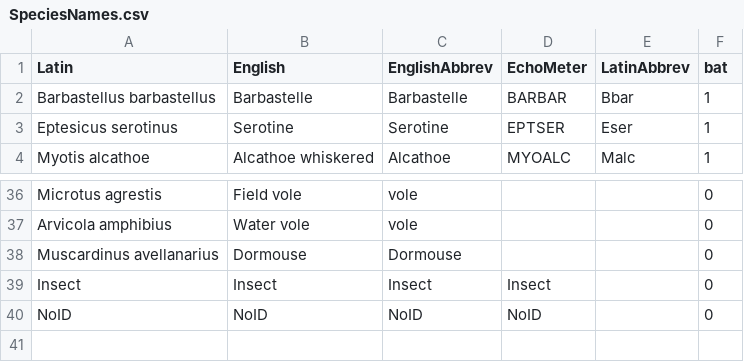
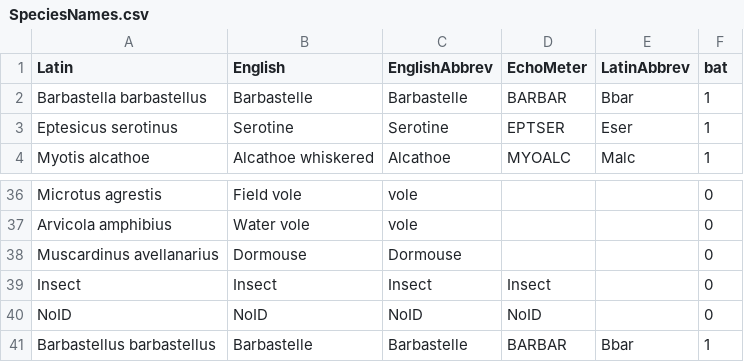
Before and after one commit to markgloverswaybtinternetcom/BatDetect2_DPG, a CSV file: Resources/SpeciesNames.csv, drawn as a sheet; only a part is shown, gaps mark what is left out.

```diff
--- a/Resources/SpeciesNames.csv
+++ b/Resources/SpeciesNames.csv
@@ -1,3 +1,3 @@
 Latin,English,EnglishAbbrev,EchoMeter,LatinAbbrev,bat
-Barbastellus barbastellus,Barbastelle,Barbastelle,BARBAR,Bbar,1
+Barbastella barbastellus,Barbastelle,Barbastelle,BARBAR,Bbar,1
 Eptesicus serotinus,Serotine,Serotine,EPTSER,Eser,1
@@ -40 +40,2 @@ Insect,Insect,Insect,Insect,,0
 NoID,NoID,NoID,NoID,,0
+Barbastellus barbastellus,Barbastelle,Barbastelle,BARBAR,Bbar,1
```
Also changed, not shown: 5 other files.
